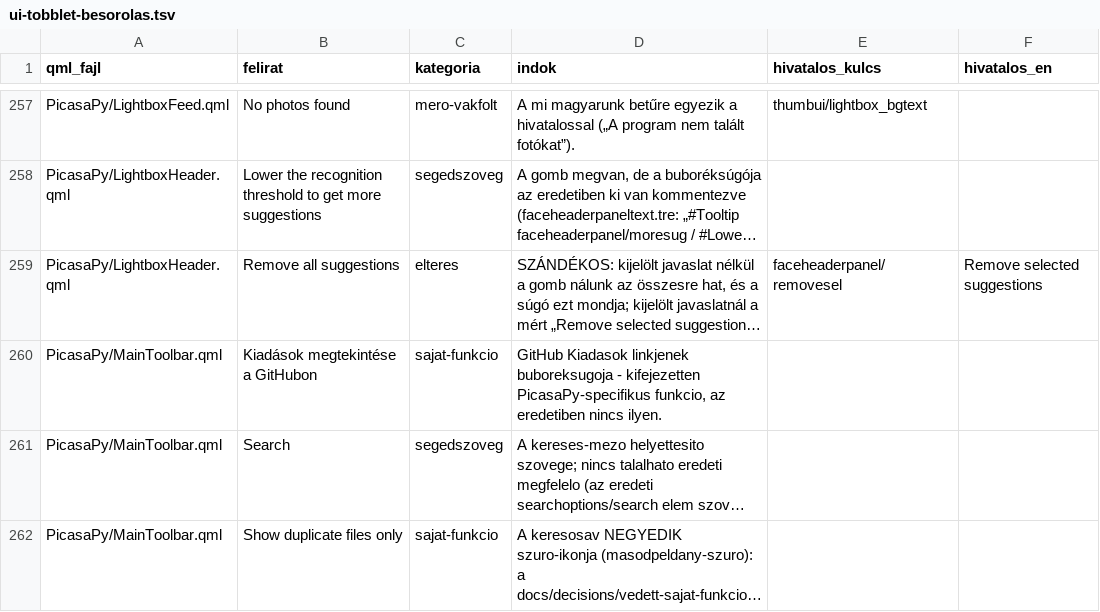
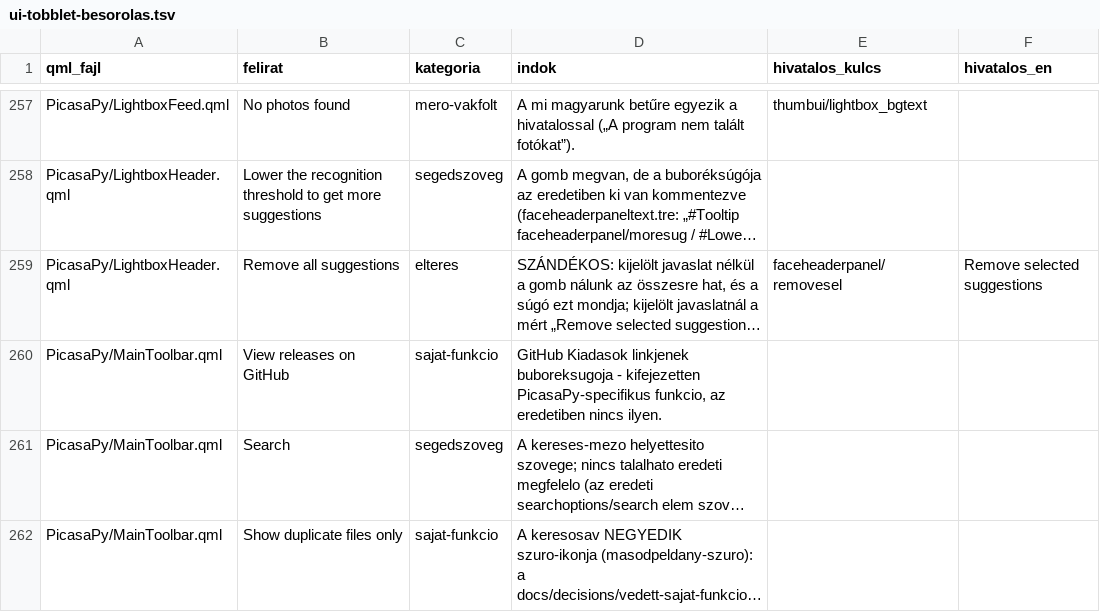
Before and after one commit to sanchomuzax/PicasaPy, a TSV file: docs/specs/ui-tobblet-besorolas.tsv, drawn as a sheet; only a part is shown, gaps mark what is left out; long unchanged cells end in …; the diff names each change by its address in the sheet, - before the commit and + after, or states it on an @@ line.

```diff
--- a/docs/specs/ui-tobblet-besorolas.tsv
+++ b/docs/specs/ui-tobblet-besorolas.tsv
-B260 (felirat): Kiadások megtekintése a GitHubon
+B260 (felirat): View releases on GitHub
```
Also changed, not shown: 7 other files.
